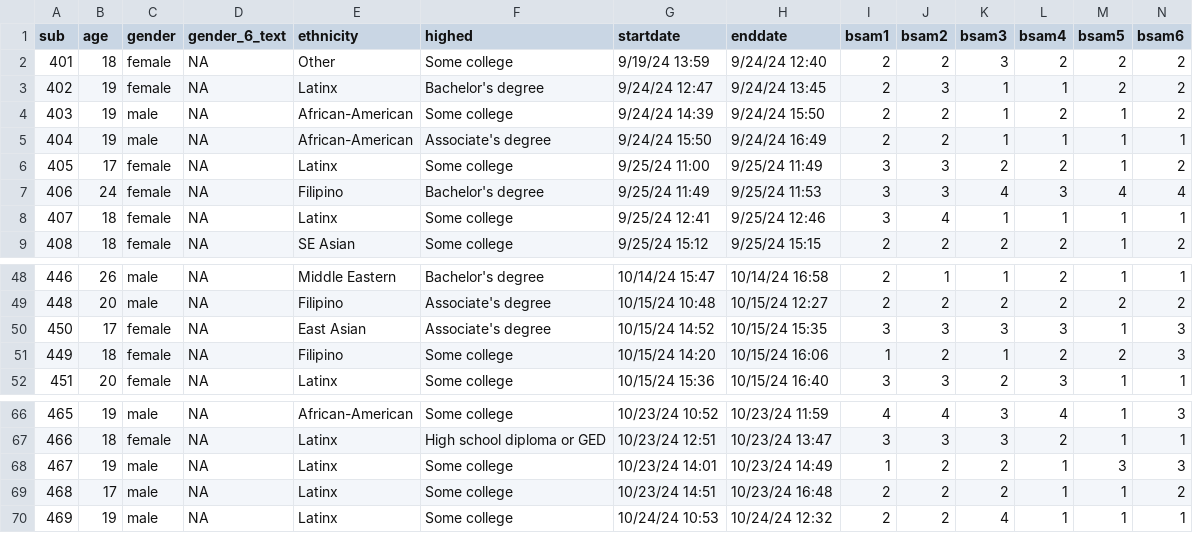
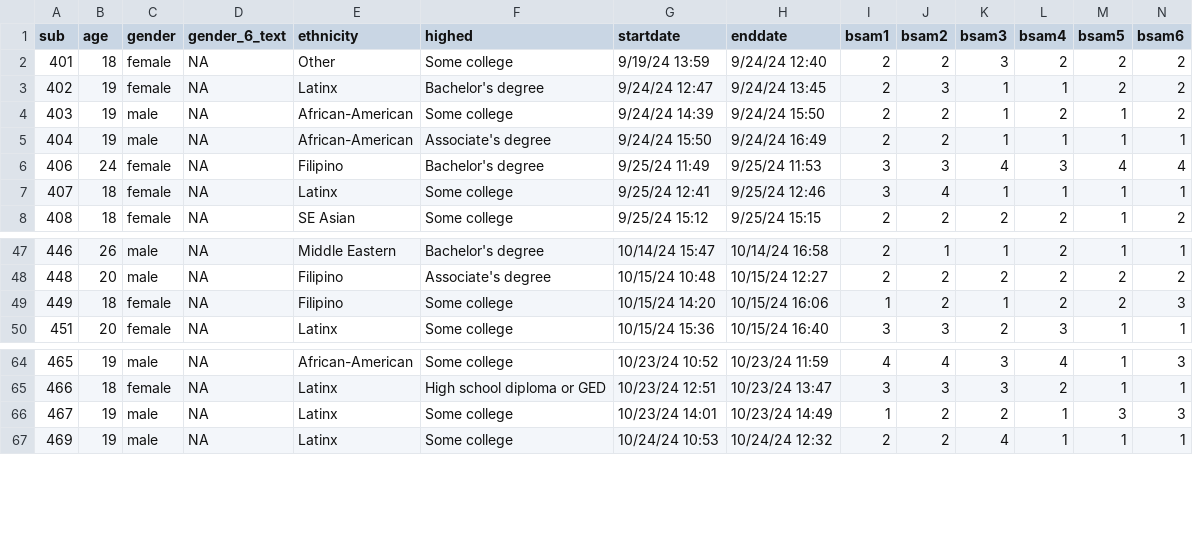
Before and after one commit to fencsik/rsvp-lg, a CSV file: rsvplg02/surveyData.csv, drawn as a sheet; only a part is shown, gaps mark what is left out; rows hold the shown columns only; the diff names each change by its address in the sheet, - before the commit and + after, or states it on an @@ line.

```diff
--- a/rsvplg02/surveyData.csv
+++ b/rsvplg02/surveyData.csv
-row 6: 405 | 17 | female | NA | Latinx | Some college | 9/25/24 11:00 | 9/25/24 11:49 | 3 | 3 | 2 | 2 | 1 | 2
-row 50: 450 | 17 | female | NA | East Asian | Associate's degree | 10/15/24 14:52 | 10/15/24 15:35 | 3 | 3 | 3 | 3 | 1 | 3
-row 69: 468 | 17 | male | NA | Latinx | Some college | 10/23/24 14:51 | 10/23/24 16:48 | 2 | 2 | 2 | 1 | 1 | 2
```
Also changed, not shown: rsvplg02/rsvpAggregate.csv.
